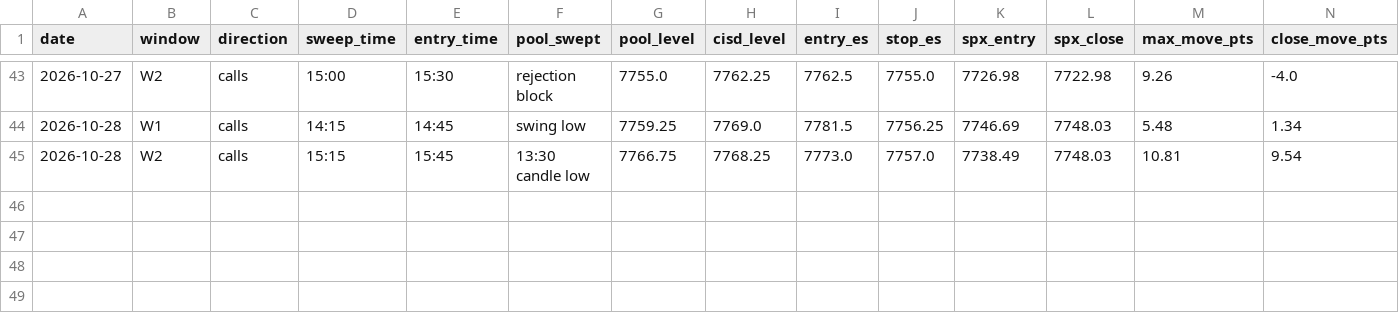
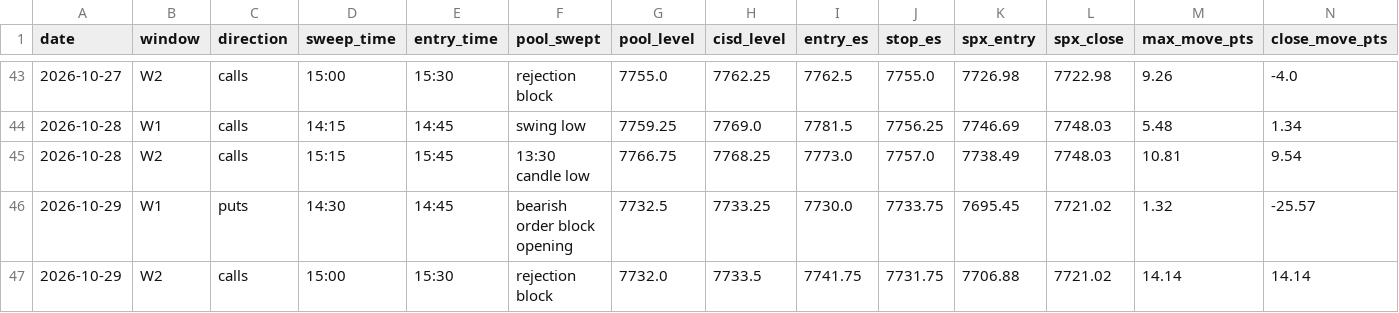
Before and after one commit to thetrinmillenia/belle-backtest, a CSV file: results/signals_15m.csv, drawn as a sheet; only a part is shown, gaps mark what is left out; rows hold the shown columns only; the diff names each change by its address in the sheet, - before the commit and + after, or states it on an @@ line.

Commit message:
Backtest results 2026-10-30

```diff
--- a/results/signals_15m.csv
+++ b/results/signals_15m.csv
+row 46: 2026-10-29 | W1 | puts | 14:30 | 14:45 | bearish order block opening | 7732.5 | 7733.25 | 7730.0 | 7733.75 | 7695.45 | 7721.02 | 1.32 | -25.57
+row 47: 2026-10-29 | W2 | calls | 15:00 | 15:30 | rejection block | 7732.0 | 7733.5 | 7741.75 | 7731.75 | 7706.88 | 7721.02 | 14.14 | 14.14
```
Also changed, not shown: data/ESF.csv, data/GSPC.csv, 4 other files.
